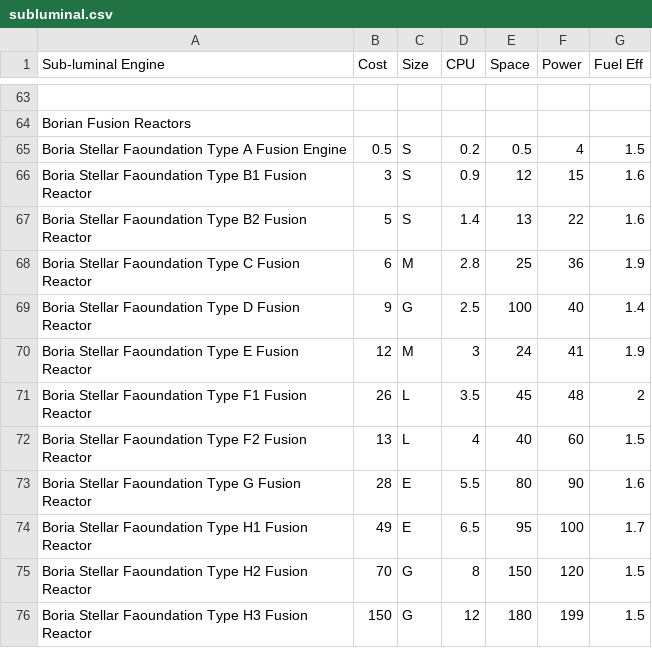
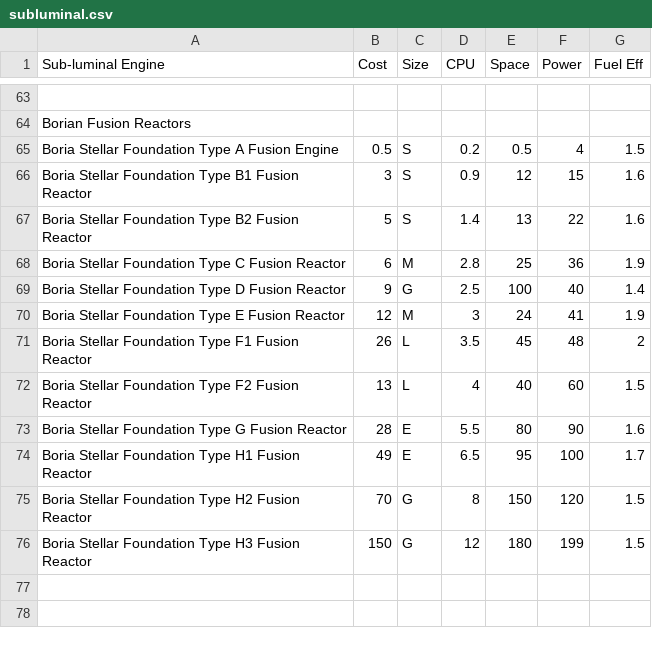
Before and after one commit to herosheets/woin-starships, a CSV file: starship_data/subluminal.csv, drawn as a sheet; only a part is shown, gaps mark what is left out; the diff names each change by its address in the sheet, - before the commit and + after, or states it on an @@ line.

Commit message:
Update subluminal.csv

```diff
--- a/starship_data/subluminal.csv
+++ b/starship_data/subluminal.csv
-A65 (Sub-luminal Engine): Boria Stellar Faoundation Type A…
+A65 (Sub-luminal Engine): Boria Stellar Foundation Type A…
-A66 (Sub-luminal Engine): Boria Stellar Faoundation Type B1…
+A66 (Sub-luminal Engine): Boria Stellar Foundation Type B1…
-A67 (Sub-luminal Engine): Boria Stellar Faoundation Type B2…
+A67 (Sub-luminal Engine): Boria Stellar Foundation Type B2…
-A68 (Sub-luminal Engine): Boria Stellar Faoundation Type C…
+A68 (Sub-luminal Engine): Boria Stellar Foundation Type C…
-A69 (Sub-luminal Engine): Boria Stellar Faoundation Type D…
+A69 (Sub-luminal Engine): Boria Stellar Foundation Type D…
-A70 (Sub-luminal Engine): Boria Stellar Faoundation Type E…
+A70 (Sub-luminal Engine): Boria Stellar Foundation Type E…
-A71 (Sub-luminal Engine): Boria Stellar Faoundation Type F1…
+A71 (Sub-luminal Engine): Boria Stellar Foundation Type F1…
-A72 (Sub-luminal Engine): Boria Stellar Faoundation Type F2…
+A72 (Sub-luminal Engine): Boria Stellar Foundation Type F2…
-A73 (Sub-luminal Engine): Boria Stellar Faoundation Type G…
+A73 (Sub-luminal Engine): Boria Stellar Foundation Type G…
-A74 (Sub-luminal Engine): Boria Stellar Faoundation Type H1…
+A74 (Sub-luminal Engine): Boria Stellar Foundation Type H1…
-A75 (Sub-luminal Engine): Boria Stellar Faoundation Type H2…
+A75 (Sub-luminal Engine): Boria Stellar Foundation Type H2…
-A76 (Sub-luminal Engine): Boria Stellar Faoundation Type H3…
+A76 (Sub-luminal Engine): Boria Stellar Foundation Type H3…
```
